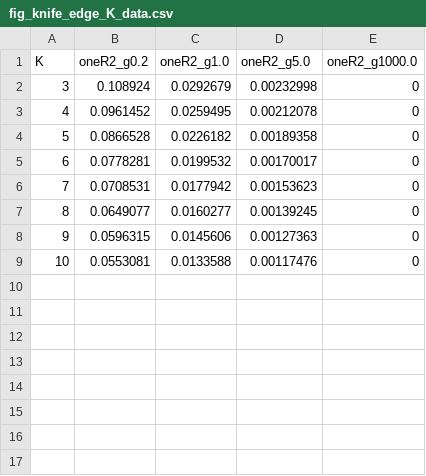
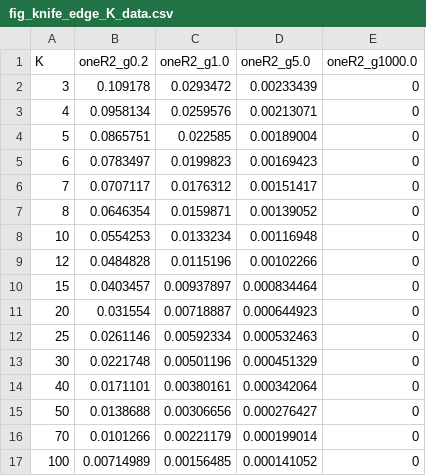
Before and after one commit to mhpbreugem/REZN, a CSV file: figures/fig_knife_edge_K_data.csv, drawn as a sheet.

```diff
--- a/figures/fig_knife_edge_K_data.csv
+++ b/figures/fig_knife_edge_K_data.csv
@@ -1,9 +1,17 @@
 K,oneR2_g0.2,oneR2_g1.0,oneR2_g5.0,oneR2_g1000.0
-3,0.108924,0.0292679,0.00232998,0
-4,0.0961452,0.0259495,0.00212078,0
-5,0.0866528,0.0226182,0.00189358,0
-6,0.0778281,0.0199532,0.00170017,0
-7,0.0708531,0.0177942,0.00153623,0
-8,0.0649077,0.0160277,0.00139245,0
-9,0.0596315,0.0145606,0.00127363,0
-10,0.0553081,0.0133588,0.00117476,0
+3,0.109178,0.0293472,0.00233439,0
+4,0.0958134,0.0259576,0.00213071,0
+5,0.0865751,0.022585,0.00189004,0
+6,0.0783497,0.0199823,0.00169423,0
+7,0.0707117,0.0176312,0.00151417,0
+8,0.0646354,0.0159871,0.00139052,0
+10,0.0554253,0.0133234,0.00116948,0
+12,0.0484828,0.0115196,0.00102266,0
+15,0.0403457,0.00937897,0.000834464,0
+20,0.031554,0.00718887,0.000644923,0
+25,0.0261146,0.00592334,0.000532463,0
+30,0.0221748,0.00501196,0.000451329,0
+40,0.0171101,0.00380161,0.000342064,0
+50,0.0138688,0.00306656,0.000276427,0
+70,0.0101266,0.00221179,0.000199014,0
+100,0.00714989,0.00156485,0.000141052,0
```
Also changed, not shown: 8 other files.
